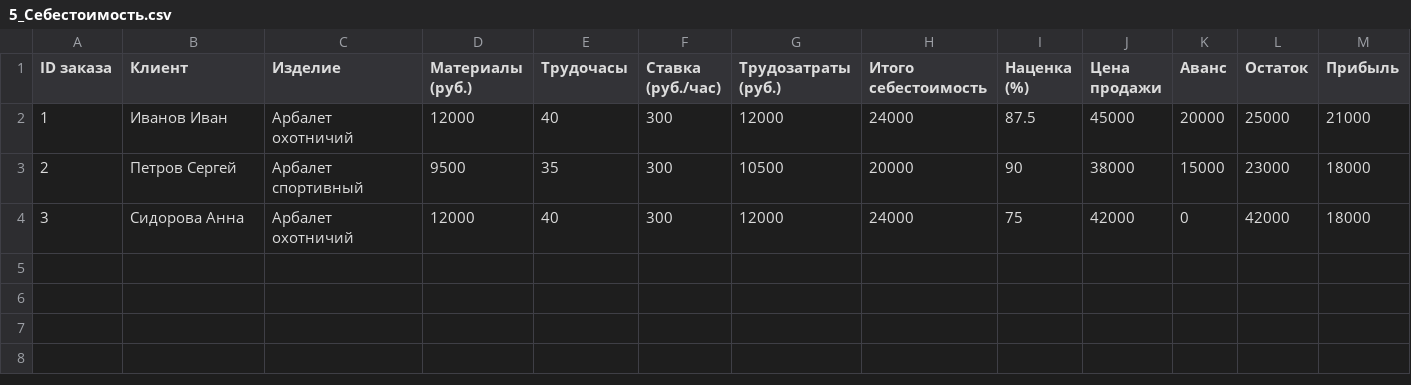
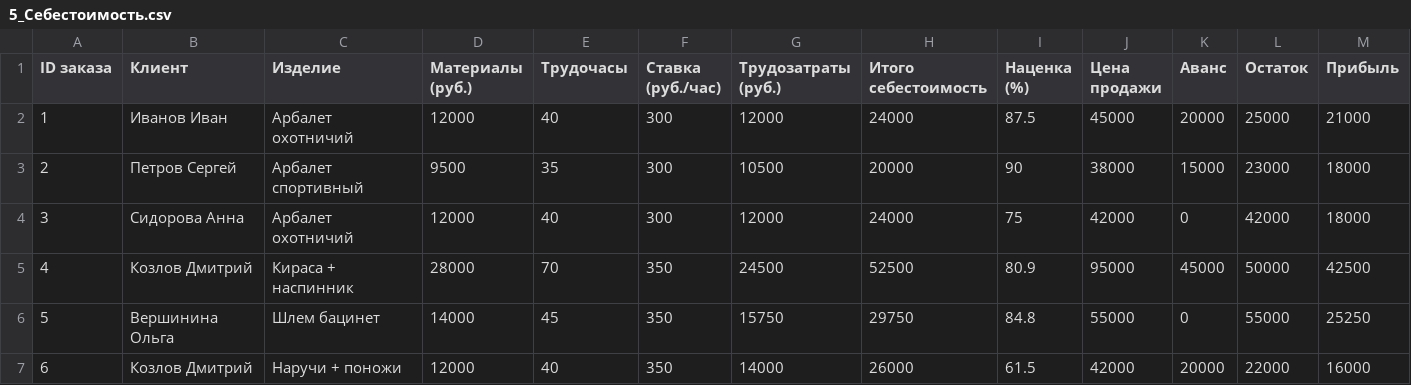
Before and after one commit to Morivan/-Calradia, a CSV file: exports/yandex-tables/5_Себестоимость.csv, drawn as a sheet.

```diff
--- a/exports/yandex-tables/5_Себестоимость.csv
+++ b/exports/yandex-tables/5_Себестоимость.csv
@@ -4 +4,4 @@ ID заказа,Клиент,Изделие,Материалы (руб.),Тру
 3,Сидорова Анна,Арбалет охотничий,12000,40,300,12000,24000,75,42000,0,42000,18000
+4,Козлов Дмитрий,Кираса + наспинник,28000,70,350,24500,52500,80.9,95000,45000,50000,42500
+5,Вершинина Ольга,Шлем бацинет,14000,45,350,15750,29750,84.8,55000,0,55000,25250
+6,Козлов Дмитрий,Наручи + поножи,12000,40,350,14000,26000,61.5,42000,20000,22000,16000
```
Also changed, not shown: exports/yandex-tables/1_Клиенты.csv, exports/yandex-tables/2_Заказы.csv, 3 other files.
